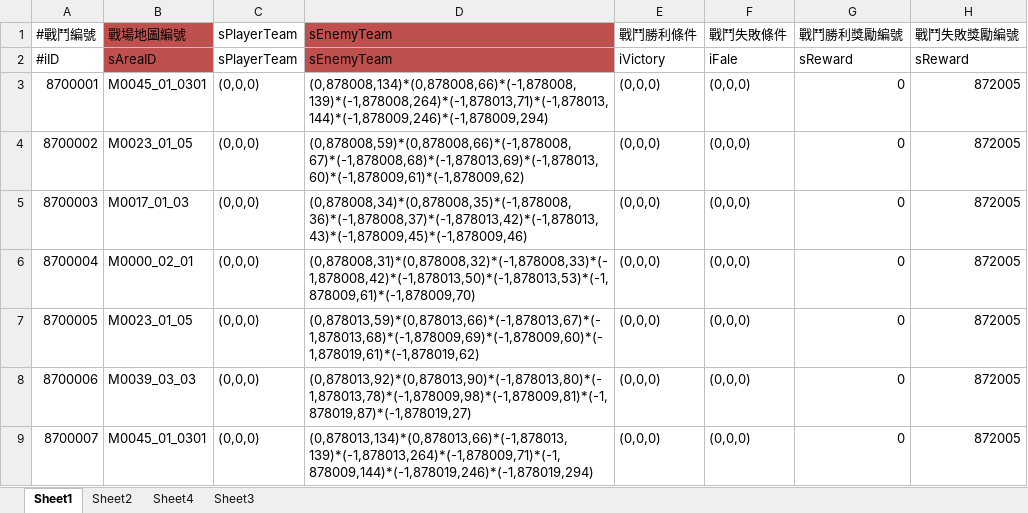
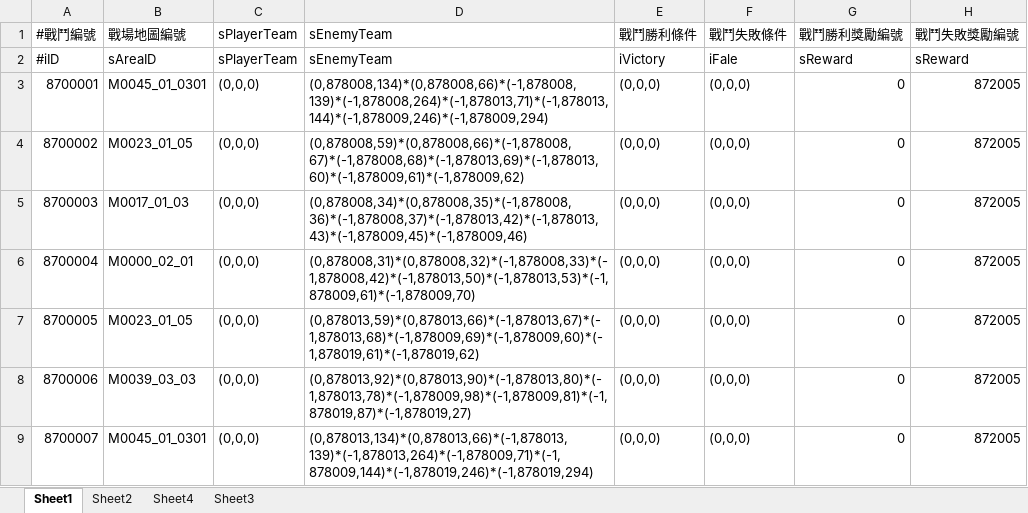
Before and after one commit to xiaozhuzzz/XiakePreMod, an Excel workbook: Excel文件/xiakeqian/战斗设置表.xlsx, sheet Sheet1, drawn as a sheet; only a part is shown; values as stored, in another font and other column widths than the file's, no borders; the diff names each change by its address in the sheet, - before the commit and + after, or states it on an @@ line.

```diff
--- a/Excel文件/xiakeqian/战斗设置表.xlsx (sheet Sheet1)
+++ b/Excel文件/xiakeqian/战斗设置表.xlsx (sheet Sheet1)
-B1:B2 fill: #C0504D
+B1:B2 fill: none
-D1:D2 fill: #C0504D
+D1:D2 fill: none
```
Also changed, not shown: Excel文件/xiakeqian/侠客.xlsx, Excel文件/xiakeqian/侠客参数随机表.xlsx, 9 other files.
